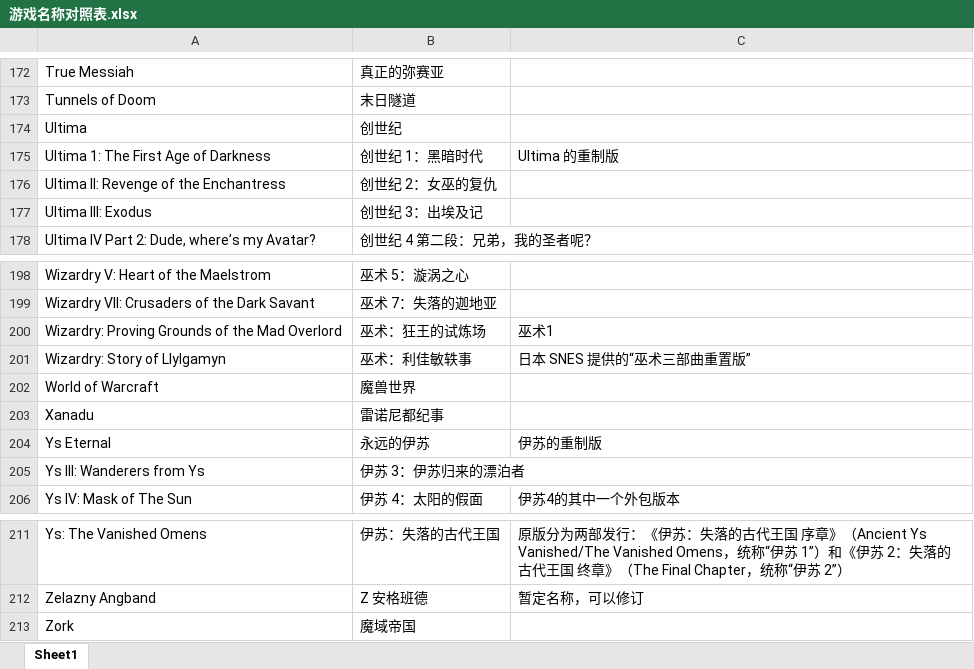
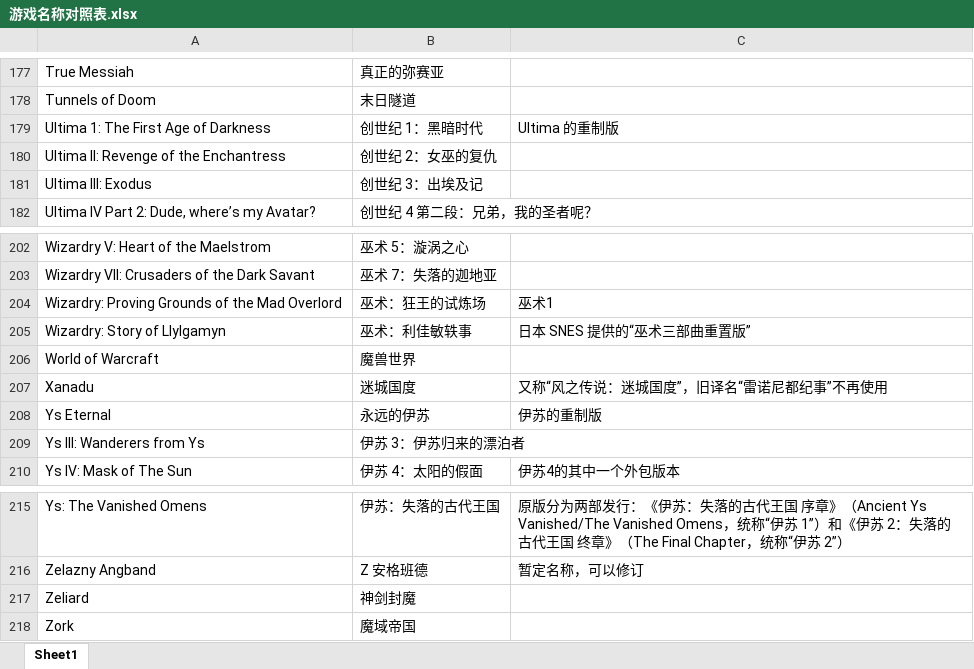
Before and after one commit to nakamura343/CRPG-Book-Chinese, an Excel workbook: 游戏名称对照表.xlsx, sheet Sheet1, drawn as a sheet; only a part is shown, gaps mark what is left out; values as stored, in another font and other column widths than the file's, no borders; removed rows and columns are numbered as before the commit, all else as after; the diff covers the shown part only; the diff names each change by its address in the sheet, - before the commit and + after, or states it on an @@ line.

```diff
--- a/游戏名称对照表.xlsx (sheet Sheet1)
+++ b/游戏名称对照表.xlsx (sheet Sheet1)
-row 174: Ultima | 创世纪
-B207: 雷诺尼都纪事
+B207: 迷城国度
-C207: (empty)
+C207: 又称“风之传说：迷城国度”，旧译名“雷诺尼都纪事”不再使用
+row 217: Zeliard | 神剑封魔
```
Also changed, not shown: 8 added rows and 3 removed rows elsewhere in this sheet, 26 other files.
